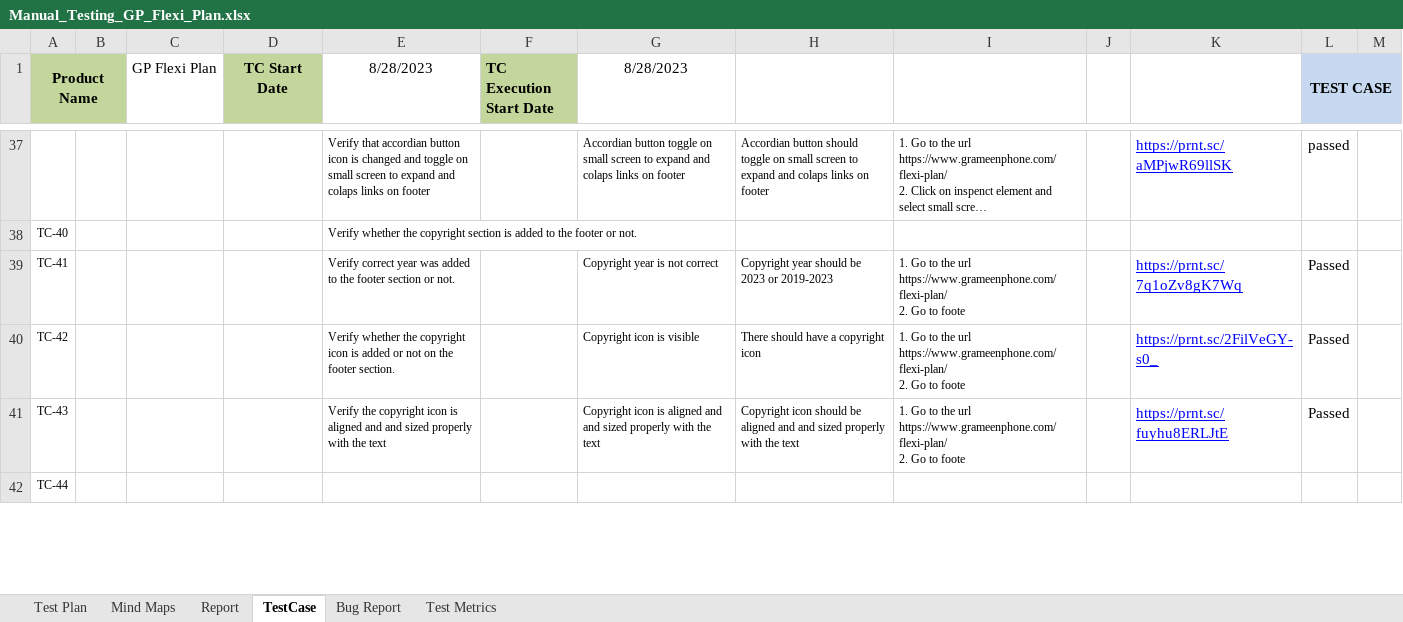
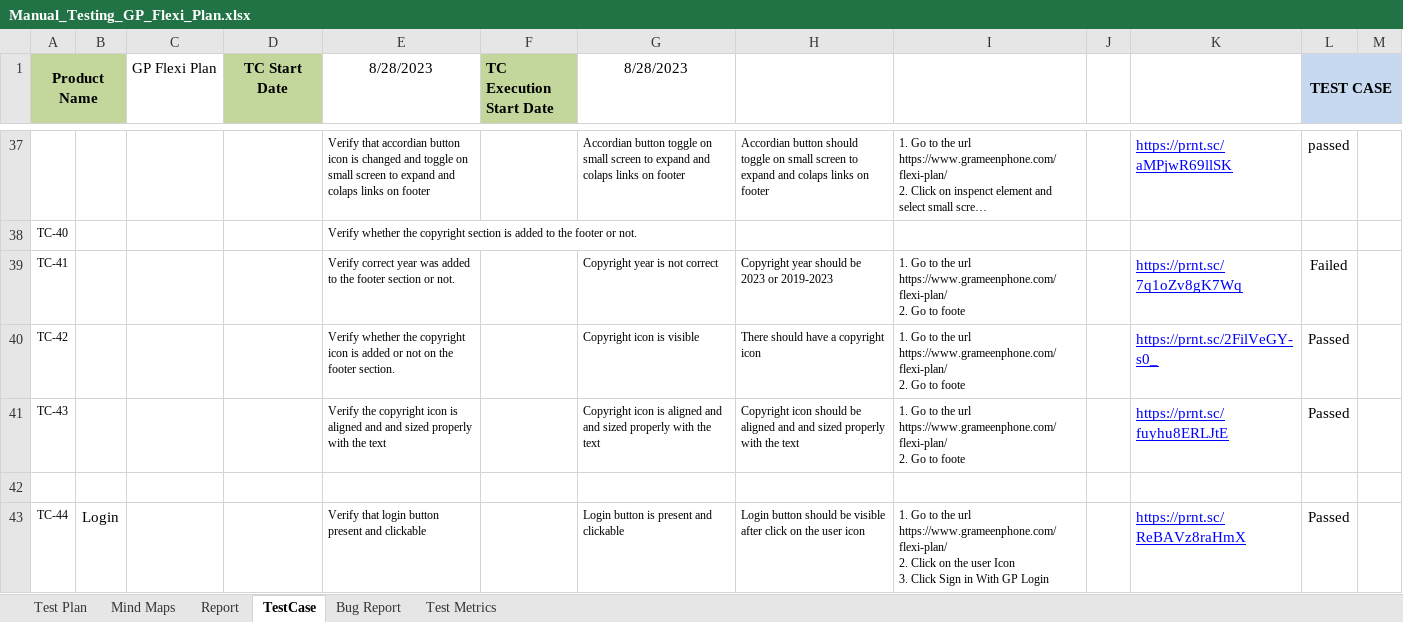
Before and after one commit to Ajij-khaan/Manual_Testing_GP_Flexi_Plan, an Excel workbook: Manual_Testing_GP_Flexi_Plan.xlsx, sheet TestCase, drawn as a sheet; only a part is shown, gaps mark what is left out; long unchanged cells end in …; values as stored, in another font and other column widths than the file's, no borders; conditional formats not drawn; addresses are those after the commit; ↵ is a line break in a cell; the diff covers the shown part only; the diff names each change by its address in the sheet, - before the commit and + after, or states it on an @@ line.

Commit message:
Login Test Case

```diff
--- a/Manual_Testing_GP_Flexi_Plan.xlsx (sheet TestCase)
+++ b/Manual_Testing_GP_Flexi_Plan.xlsx (sheet TestCase)
-L39 (TEST CASE): Passed
+L39 (TEST CASE): Failed
+row 42: (empty)
-B43: (empty)
+B43: Login
-E43 (8/28/2023): (empty)
+E43 (8/28/2023): Verify that login button present and clickable
-G43 (8/28/2023): (empty)
+G43 (8/28/2023): Login button is present and clickable
-H43: (empty)
+H43: Login button should be visible after click on the user icon
-I43: (empty)
+I43: 1. Go to the url https://www.grameenphone.com/flexi-plan/ ↵ 2. Click on the user Icon ↵ 3. Click Sign in With GP Login
-K43: (empty)
+K43: https://prnt.sc/ReBAVz8raHmX
-L43 (TEST CASE): (empty)
+L43 (TEST CASE): Passed
```
Also changed, not shown: 61 edited cells elsewhere in this sheet, sheet Report, formulas that keep their value, charts or pictures.
